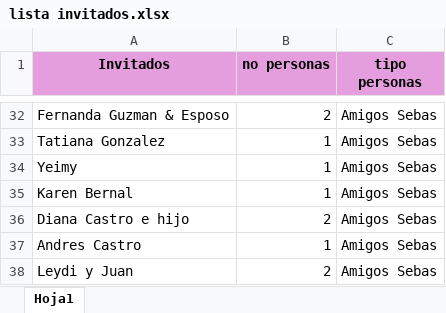
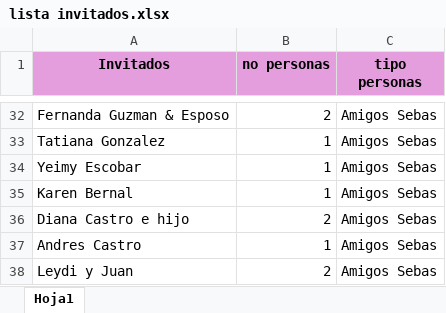
Before and after one commit to sebastian172gm/babyshowerinvitationweb, an Excel workbook: lista invitados.xlsx, sheet Hoja1, drawn as a sheet; only a part is shown, gaps mark what is left out; values as stored, in another font and other column widths than the file's, no borders; the diff covers the shown part only; the diff names each change by its address in the sheet, - before the commit and + after, or states it on an @@ line.

```diff
--- a/lista invitados.xlsx (sheet Hoja1)
+++ b/lista invitados.xlsx (sheet Hoja1)
-A34 (Invitados): Yeimy
+A34 (Invitados): Yeimy Escobar
```
Also changed, not shown: 2 added rows, 3 removed rows and 6 edited cells elsewhere in this sheet, 5 other files.
